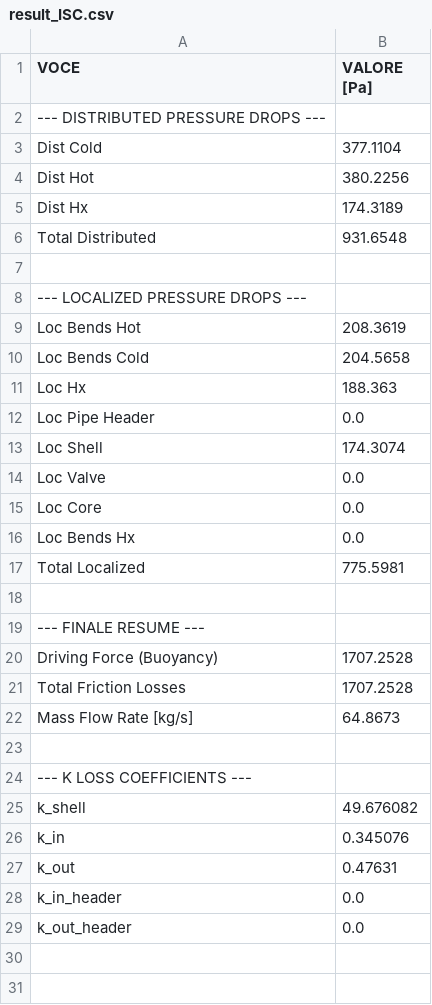
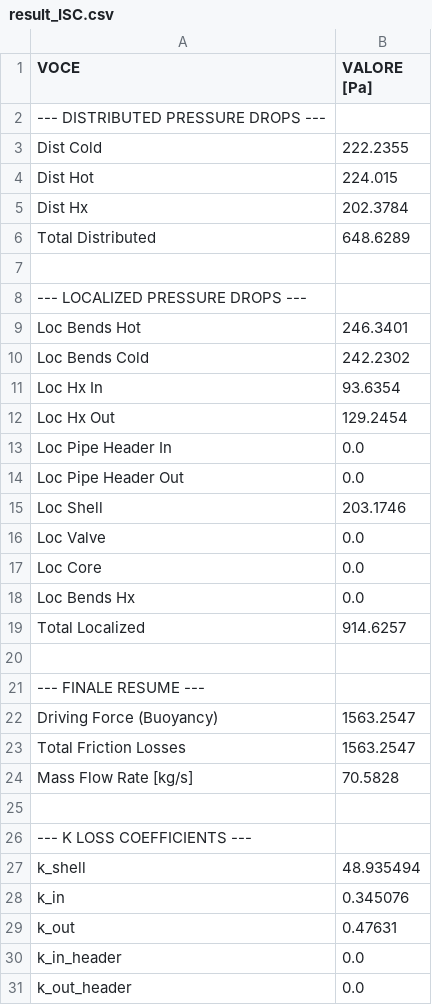
Before and after one commit to riccardopolato/Nuclear-plants, a CSV file: assignment1/result_ISC.csv, drawn as a sheet.

```diff
--- a/assignment1/result_ISC.csv
+++ b/assignment1/result_ISC.csv
@@ -2,13 +2,15 @@ VOCE,VALORE [Pa]
 --- DISTRIBUTED PRESSURE DROPS ---,
-Dist Cold,377.1104
-Dist Hot,380.2256
-Dist Hx,174.3189
-Total Distributed,931.6548
+Dist Cold,222.2355
+Dist Hot,224.015
+Dist Hx,202.3784
+Total Distributed,648.6289
 ,
 --- LOCALIZED PRESSURE DROPS ---,
-Loc Bends Hot,208.3619
-Loc Bends Cold,204.5658
-Loc Hx,188.363
-Loc Pipe Header,0.0
-Loc Shell,174.3074
+Loc Bends Hot,246.3401
+Loc Bends Cold,242.2302
+Loc Hx In,93.6354
+Loc Hx Out,129.2454
+Loc Pipe Header In,0.0
+Loc Pipe Header Out,0.0
+Loc Shell,203.1746
 Loc Valve,0.0
@@ -16,11 +18,11 @@ Loc Core,0.0
 Loc Bends Hx,0.0
-Total Localized,775.5981
+Total Localized,914.6257
 ,
 --- FINALE RESUME ---,
-Driving Force (Buoyancy),1707.2528
-Total Friction Losses,1707.2528
-Mass Flow Rate [kg/s],64.8673
+Driving Force (Buoyancy),1563.2547
+Total Friction Losses,1563.2547
+Mass Flow Rate [kg/s],70.5828
 ,
 --- K LOSS COEFFICIENTS ---,
-k_shell,49.676082
+k_shell,48.935494
 k_in,0.345076
```
Also changed, not shown: assignment1/result_PSC.csv, 4 other files.
